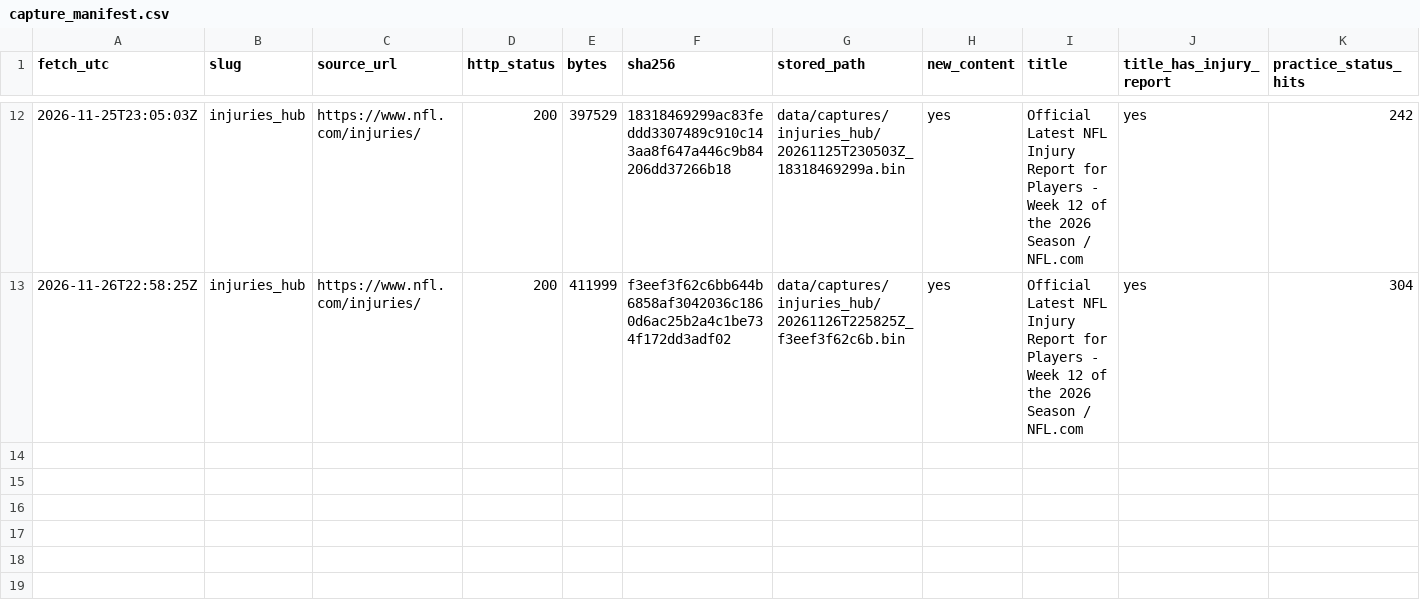
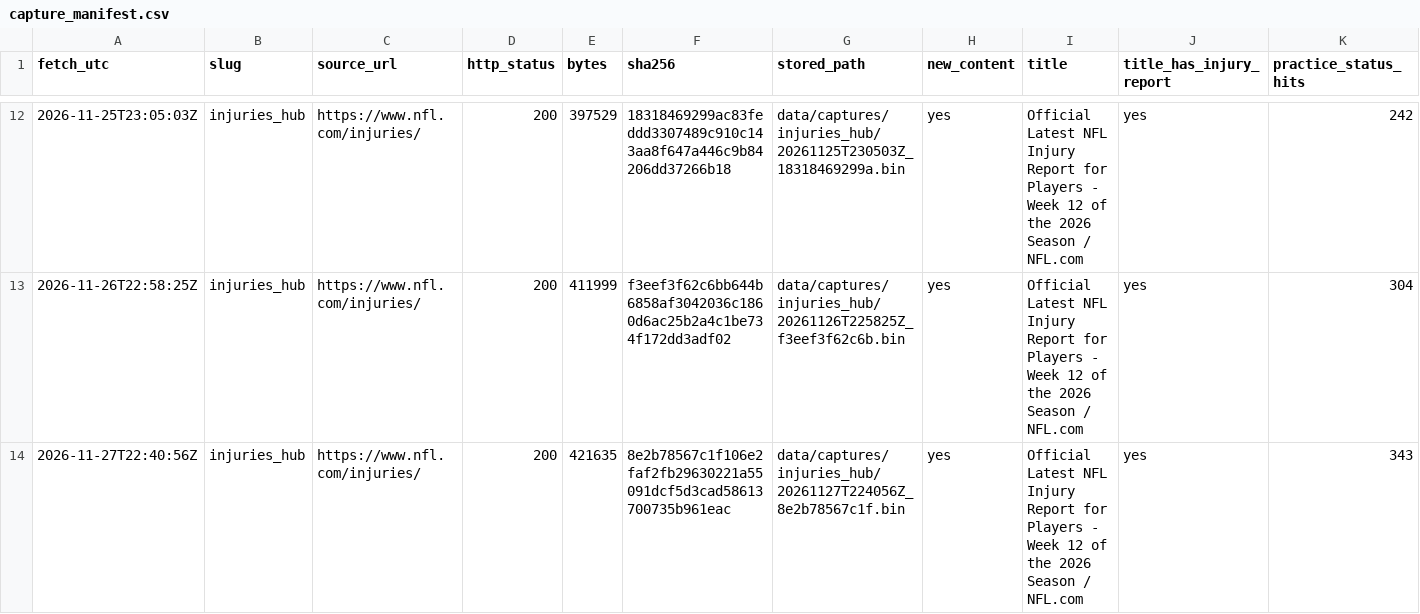
Before and after one commit to kanlerxz87-cyber/NFL2, a CSV file: data/capture_manifest.csv, drawn as a sheet; only a part is shown, gaps mark what is left out; rows hold the shown columns only; the diff names each change by its address in the sheet, - before the commit and + after, or states it on an @@ line.

```diff
--- a/data/capture_manifest.csv
+++ b/data/capture_manifest.csv
+row 14: 2026-11-27T22:40:56Z | injuries_hub | https://www.nfl.com/injuries/ | 200 | 421635 | 8e2b78567c1f106e2faf2fb29630221a55091dcf5d3cad58613700735b961eac | data/captures/injuries_hub/20261127T224056Z_8e2b78567c1f.bin | yes | Official Latest NFL Injury Report for Players - Week 12 of the 2026 Season / NFL.com | yes | 343
```
Also changed, not shown: 1 other file.
